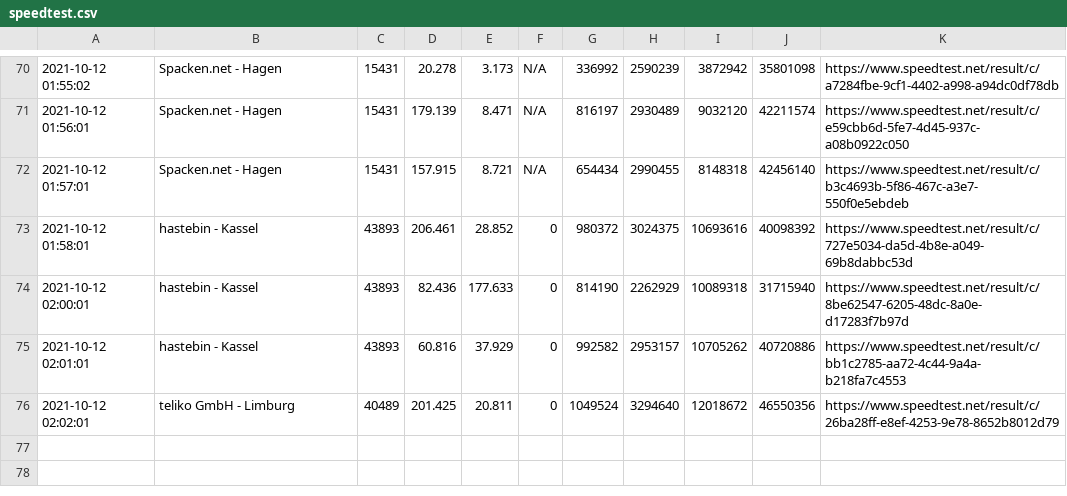
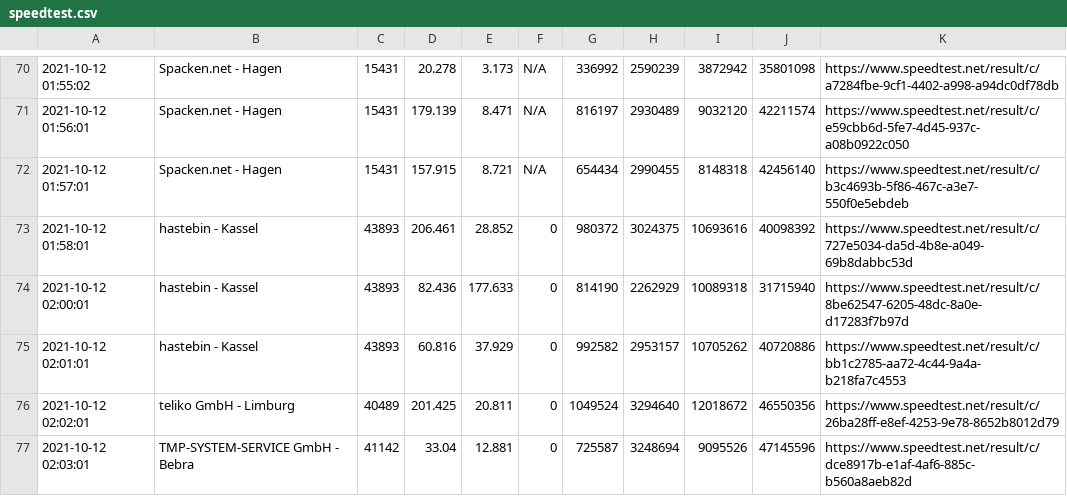
Before and after one commit to johannesbrandenburger/speedtestWG, a CSV file: speedtest.csv, drawn as a sheet; only a part is shown, gaps mark what is left out; the diff names each change by its address in the sheet, - before the commit and + after, or states it on an @@ line.

Commit message:
update data

```diff
--- a/speedtest.csv
+++ b/speedtest.csv
+row 77: 2021-10-12 02:03:01 | TMP-SYSTEM-SERVICE GmbH - Bebra | 41142 | 33.04 | 12.881 | 0 | 725587 | 3248694 | 9095526 | 47145596 | https://www.speedtest.net/result/c/dce8917b-e1af-4af6-885c-b560a8aeb82d
```
